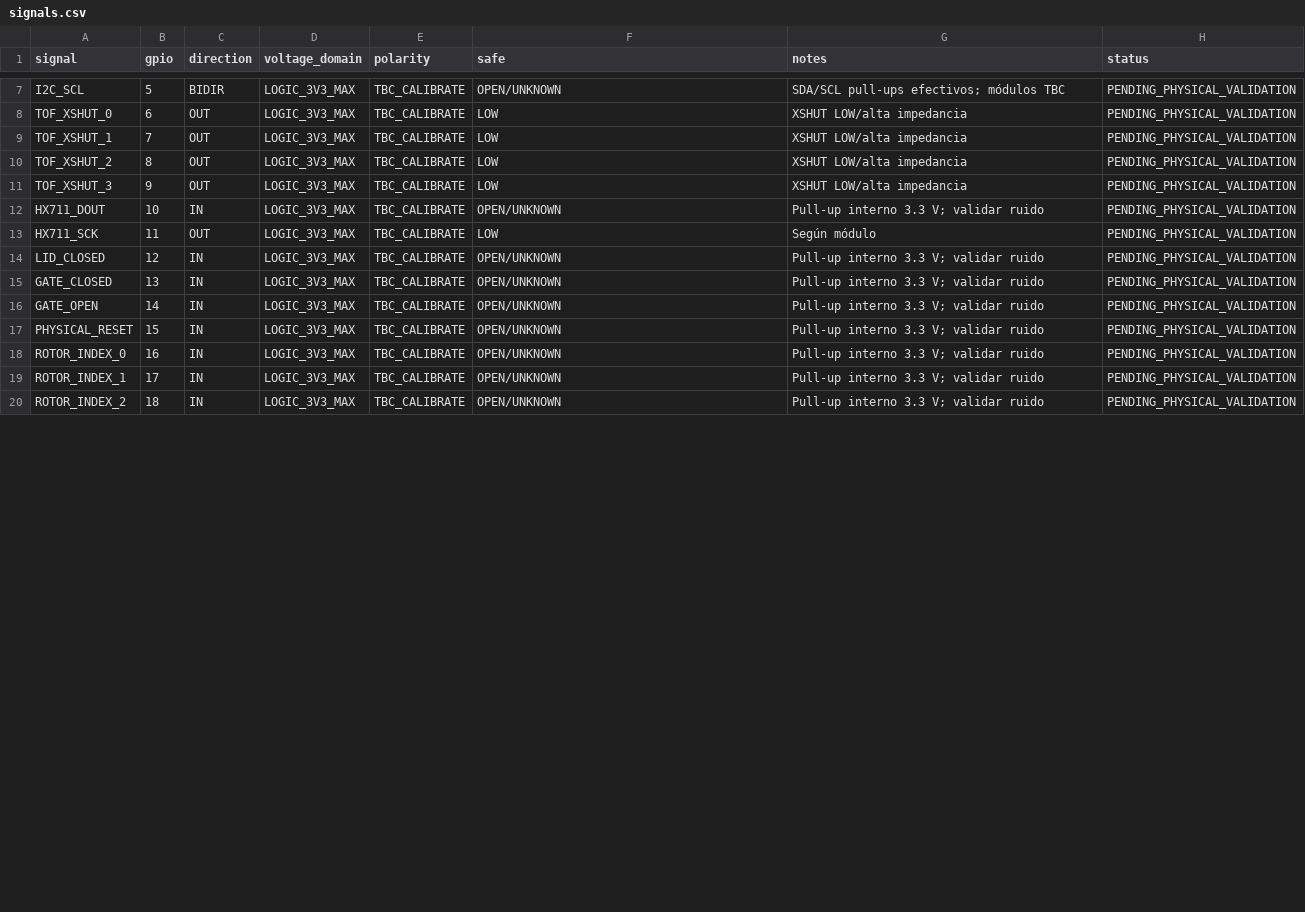
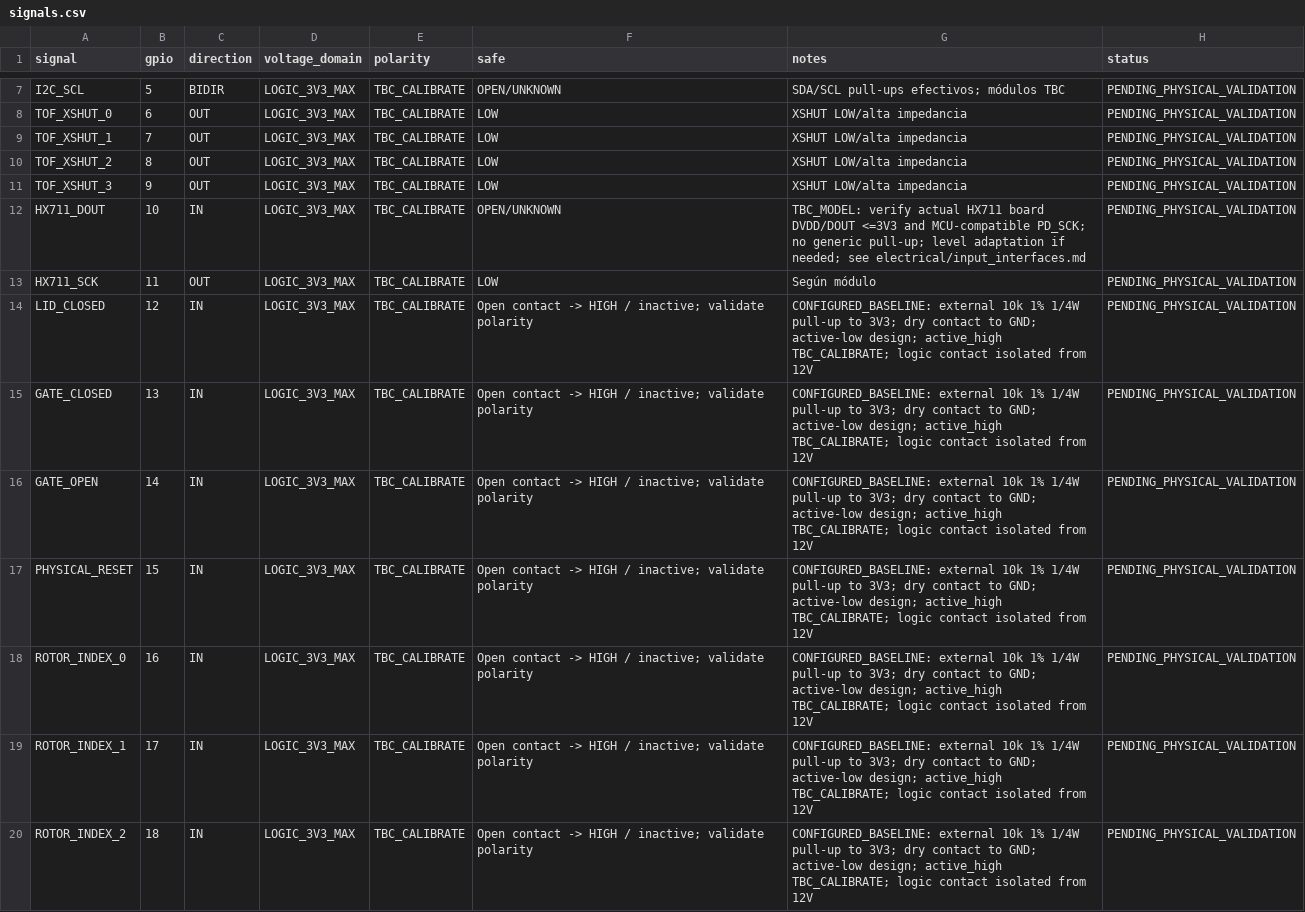
Before and after one commit to emmanueljordanl/SorTV1, a CSV file: sortv1/hardware/pinout/signals.csv, drawn as a sheet; only a part is shown, gaps mark what is left out; the diff covers the shown part only.

Commit message:
fix(hardware): align input bias and actuator enable safety flow

```diff
--- a/sortv1/hardware/pinout/signals.csv
+++ b/sortv1/hardware/pinout/signals.csv
@@ -11,10 +11,10 @@ TOF_XSHUT_2,8,OUT,LOGIC_3V3_MAX,TBC_CALIBRATE,LOW,XSHUT LOW/alta impedancia,PEND
 TOF_XSHUT_3,9,OUT,LOGIC_3V3_MAX,TBC_CALIBRATE,LOW,XSHUT LOW/alta impedancia,PENDING_PHYSICAL_VALIDATION
-HX711_DOUT,10,IN,LOGIC_3V3_MAX,TBC_CALIBRATE,OPEN/UNKNOWN,Pull-up interno 3.3 V; validar ruido,PENDING_PHYSICAL_VALIDATION
+HX711_DOUT,10,IN,LOGIC_3V3_MAX,TBC_CALIBRATE,OPEN/UNKNOWN,TBC_MODEL: verify actual HX711 board DVDD/DOUT <=3V3 and MCU-compatible PD_SCK; no generic pull-up; level adaptation if needed; see electrical/input_interfaces.md,PENDING_PHYSICAL_VALIDATION
 HX711_SCK,11,OUT,LOGIC_3V3_MAX,TBC_CALIBRATE,LOW,Según módulo,PENDING_PHYSICAL_VALIDATION
-LID_CLOSED,12,IN,LOGIC_3V3_MAX,TBC_CALIBRATE,OPEN/UNKNOWN,Pull-up interno 3.3 V; validar ruido,PENDING_PHYSICAL_VALIDATION
-GATE_CLOSED,13,IN,LOGIC_3V3_MAX,TBC_CALIBRATE,OPEN/UNKNOWN,Pull-up interno 3.3 V; validar ruido,PENDING_PHYSICAL_VALIDATION
-GATE_OPEN,14,IN,LOGIC_3V3_MAX,TBC_CALIBRATE,OPEN/UNKNOWN,Pull-up interno 3.3 V; validar ruido,PENDING_PHYSICAL_VALIDATION
-PHYSICAL_RESET,15,IN,LOGIC_3V3_MAX,TBC_CALIBRATE,OPEN/UNKNOWN,Pull-up interno 3.3 V; validar ruido,PENDING_PHYSICAL_VALIDATION
-ROTOR_INDEX_0,16,IN,LOGIC_3V3_MAX,TBC_CALIBRATE,OPEN/UNKNOWN,Pull-up interno 3.3 V; validar ruido,PENDING_PHYSICAL_VALIDATION
-ROTOR_INDEX_1,17,IN,LOGIC_3V3_MAX,TBC_CALIBRATE,OPEN/UNKNOWN,Pull-up interno 3.3 V; validar ruido,PENDING_PHYSICAL_VALIDATION
-ROTOR_INDEX_2,18,IN,LOGIC_3V3_MAX,TBC_CALIBRATE,OPEN/UNKNOWN,Pull-up interno 3.3 V; validar ruido,PENDING_PHYSICAL_VALIDATION
+LID_CLOSED,12,IN,LOGIC_3V3_MAX,TBC_CALIBRATE,Open contact -> HIGH / inactive; validate polarity,CONFIGURED_BASELINE: external 10k 1% 1/4W pull-up to 3V3; dry contact to GND; active-low design; active_high TBC_CALIBRATE; logic contact isolated from 12V,PENDING_PHYSICAL_VALIDATION
+GATE_CLOSED,13,IN,LOGIC_3V3_MAX,TBC_CALIBRATE,Open contact -> HIGH / inactive; validate polarity,CONFIGURED_BASELINE: external 10k 1% 1/4W pull-up to 3V3; dry contact to GND; active-low design; active_high TBC_CALIBRATE; logic contact isolated from 12V,PENDING_PHYSICAL_VALIDATION
+GATE_OPEN,14,IN,LOGIC_3V3_MAX,TBC_CALIBRATE,Open contact -> HIGH / inactive; validate polarity,CONFIGURED_BASELINE: external 10k 1% 1/4W pull-up to 3V3; dry contact to GND; active-low design; active_high TBC_CALIBRATE; logic contact isolated from 12V,PENDING_PHYSICAL_VALIDATION
+PHYSICAL_RESET,15,IN,LOGIC_3V3_MAX,TBC_CALIBRATE,Open contact -> HIGH / inactive; validate polarity,CONFIGURED_BASELINE: external 10k 1% 1/4W pull-up to 3V3; dry contact to GND; active-low design; active_high TBC_CALIBRATE; logic contact isolated from 12V,PENDING_PHYSICAL_VALIDATION
+ROTOR_INDEX_0,16,IN,LOGIC_3V3_MAX,TBC_CALIBRATE,Open contact -> HIGH / inactive; validate polarity,CONFIGURED_BASELINE: external 10k 1% 1/4W pull-up to 3V3; dry contact to GND; active-low design; active_high TBC_CALIBRATE; logic contact isolated from 12V,PENDING_PHYSICAL_VALIDATION
+ROTOR_INDEX_1,17,IN,LOGIC_3V3_MAX,TBC_CALIBRATE,Open contact -> HIGH / inactive; validate polarity,CONFIGURED_BASELINE: external 10k 1% 1/4W pull-up to 3V3; dry contact to GND; active-low design; active_high TBC_CALIBRATE; logic contact isolated from 12V,PENDING_PHYSICAL_VALIDATION
+ROTOR_INDEX_2,18,IN,LOGIC_3V3_MAX,TBC_CALIBRATE,Open contact -> HIGH / inactive; validate polarity,CONFIGURED_BASELINE: external 10k 1% 1/4W pull-up to 3V3; dry contact to GND; active-low design; active_high TBC_CALIBRATE; logic contact isolated from 12V,PENDING_PHYSICAL_VALIDATION
```
Also changed, not shown: 1 added row and 11 edited cells elsewhere in this file, sortv1/hardware/bom/bom_mvp_minimum.csv, sortv1/hardware/bom/bom_traceability.csv, 11 other files.
